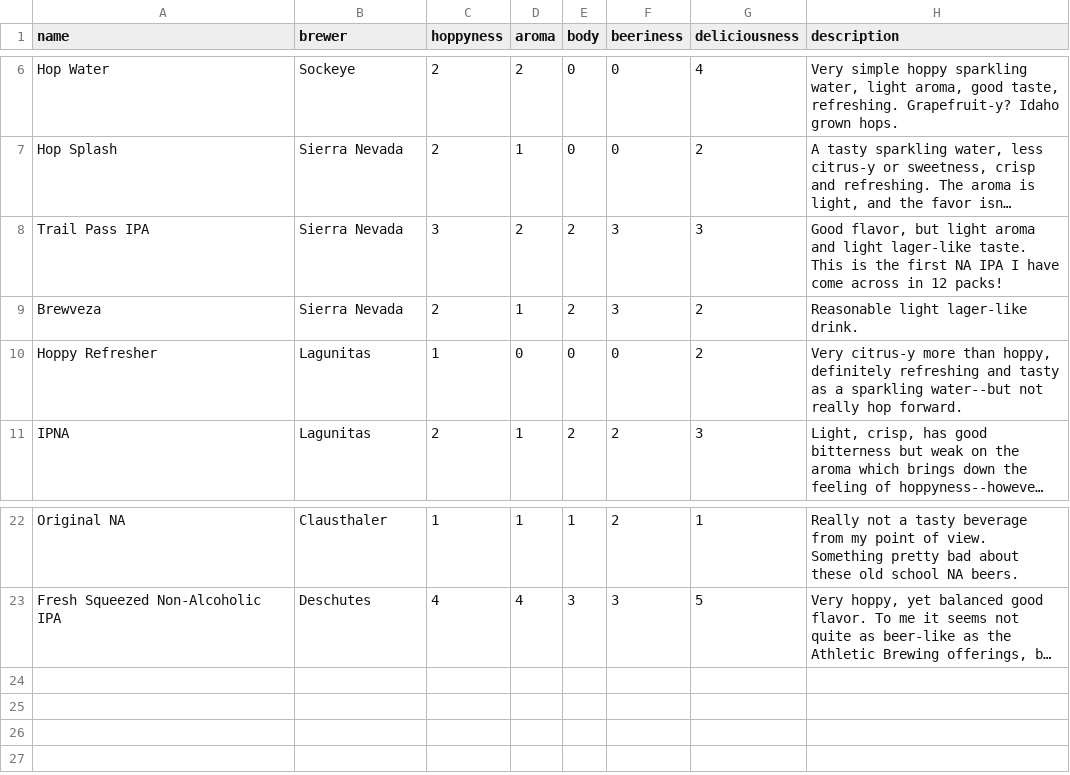
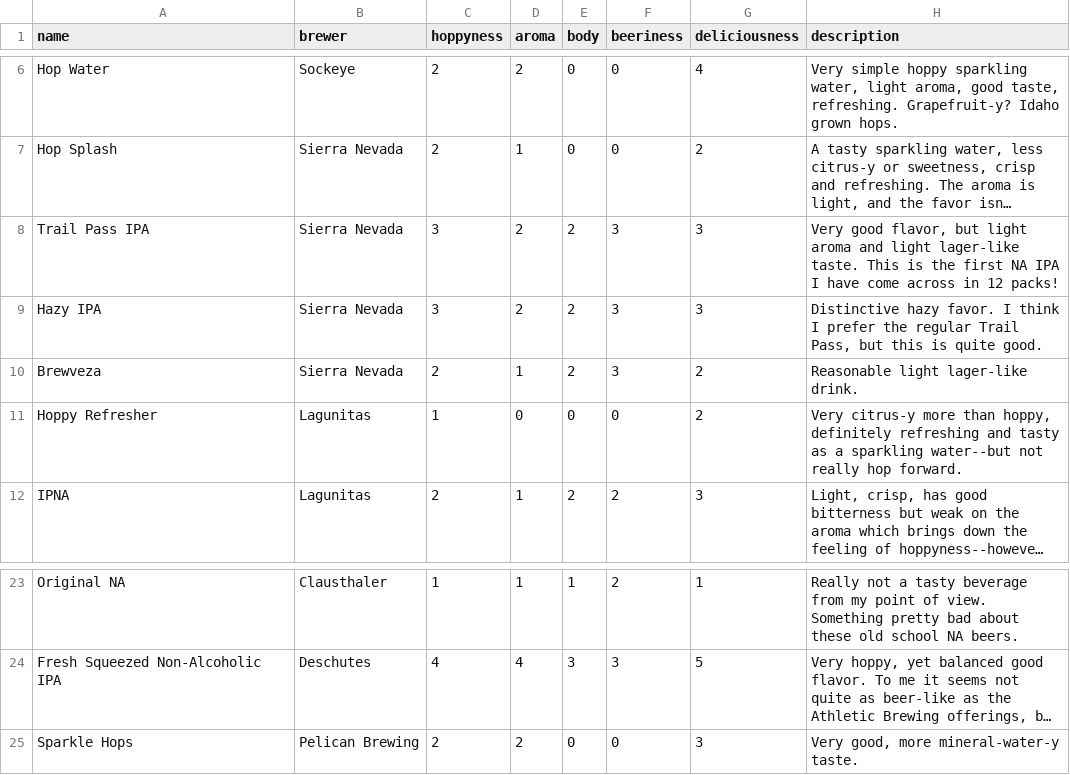
Before and after one commit to evanwill/_drafts, a CSV file: _data/hoppy_data.csv, drawn as a sheet; only a part is shown, gaps mark what is left out; long unchanged cells end in …; the diff names each change by its address in the sheet, - before the commit and + after, or states it on an @@ line.

Commit message:
hops

```diff
--- a/_data/hoppy_data.csv
+++ b/_data/hoppy_data.csv
-H8 (description): Good flavor, but…
+H8 (description): Very good flavor, but…
+row 9: Hazy IPA | Sierra Nevada | 3 | 2 | 2 | 3 | 3 | Distinctive hazy favor. I think I prefer the regular Trail Pass, but this is quite good.
+row 25: Sparkle Hops | Pelican Brewing | 2 | 2 | 0 | 0 | 3 | Very good, more mineral-water-y taste.
```
